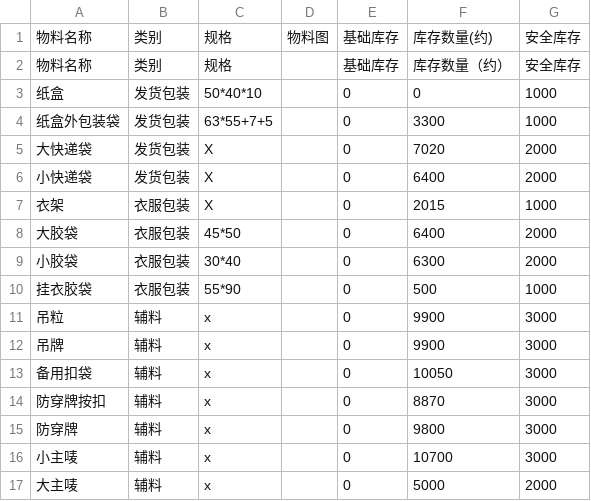
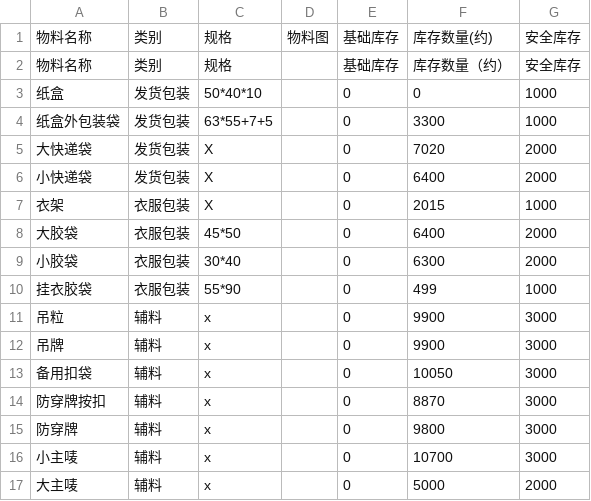
Before and after one commit to 912334889-dotcom/excel-sync-data, a CSV file: material.csv, drawn as a sheet.

Commit message:
Excel同步 15:35:58

```diff
--- a/material.csv
+++ b/material.csv
@@ -9,3 +9,3 @@
 小胶袋,衣服包装,30*40,,0,6300,2000
-挂衣胶袋,衣服包装,55*90,,0,500,1000
+挂衣胶袋,衣服包装,55*90,,0,499,1000
 吊粒,辅料,x,,0,9900,3000
```
